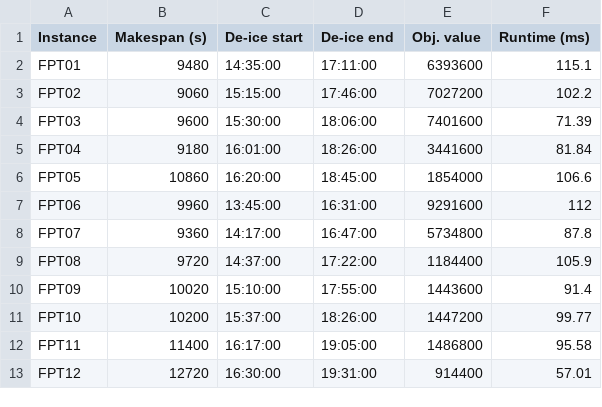
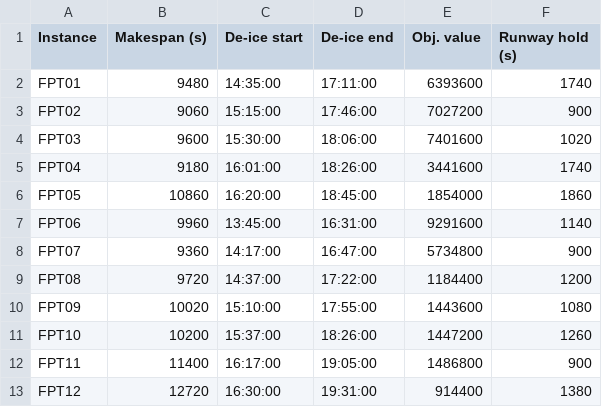
Before and after one commit to Carnagion/dissertation, a CSV file: diss/results/furini/branch-bound/deice-integrated.csv, drawn as a sheet.

```diff
--- a/diss/results/furini/branch-bound/deice-integrated.csv
+++ b/diss/results/furini/branch-bound/deice-integrated.csv
@@ -1,13 +1,13 @@
-Instance,Makespan (s),De-ice start,De-ice end,Obj. value,Runtime (ms)
-FPT01,9480,14:35:00,17:11:00,6393600,115.1
-FPT02,9060,15:15:00,17:46:00,7027200,102.2
-FPT03,9600,15:30:00,18:06:00,7401600,71.39
-FPT04,9180,16:01:00,18:26:00,3441600,81.84
-FPT05,10860,16:20:00,18:45:00,1854000,106.6
-FPT06,9960,13:45:00,16:31:00,9291600,112
-FPT07,9360,14:17:00,16:47:00,5734800,87.8
-FPT08,9720,14:37:00,17:22:00,1184400,105.9
-FPT09,10020,15:10:00,17:55:00,1443600,91.4
-FPT10,10200,15:37:00,18:26:00,1447200,99.77
-FPT11,11400,16:17:00,19:05:00,1486800,95.58
-FPT12,12720,16:30:00,19:31:00,914400,57.01
+Instance,Makespan (s),De-ice start,De-ice end,Obj. value,Runway hold (s)
+FPT01,9480,14:35:00,17:11:00,6393600,1740
+FPT02,9060,15:15:00,17:46:00,7027200,900
+FPT03,9600,15:30:00,18:06:00,7401600,1020
+FPT04,9180,16:01:00,18:26:00,3441600,1740
+FPT05,10860,16:20:00,18:45:00,1854000,1860
+FPT06,9960,13:45:00,16:31:00,9291600,1140
+FPT07,9360,14:17:00,16:47:00,5734800,900
+FPT08,9720,14:37:00,17:22:00,1184400,1200
+FPT09,10020,15:10:00,17:55:00,1443600,1080
+FPT10,10200,15:37:00,18:26:00,1447200,1260
+FPT11,11400,16:17:00,19:05:00,1486800,900
+FPT12,12720,16:30:00,19:31:00,914400,1380
```
Also changed, not shown: diss/results/furini/branch-bound/deice-decomposed.csv, diss/results/heathrow/branch-bound/deice-ctot.csv, 4 other files.
